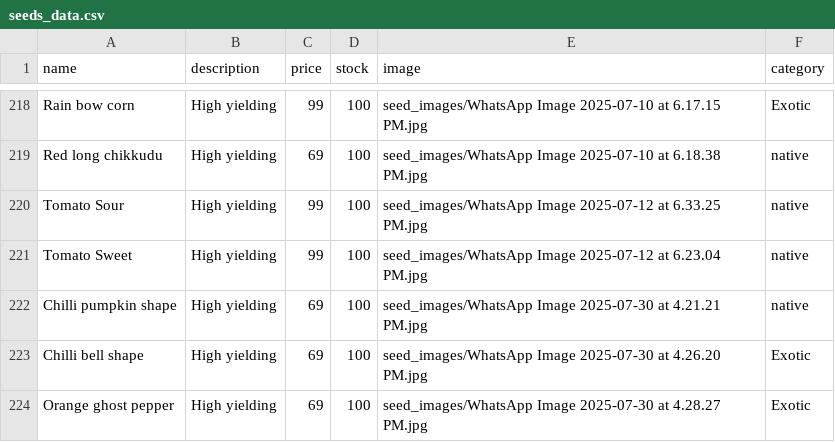
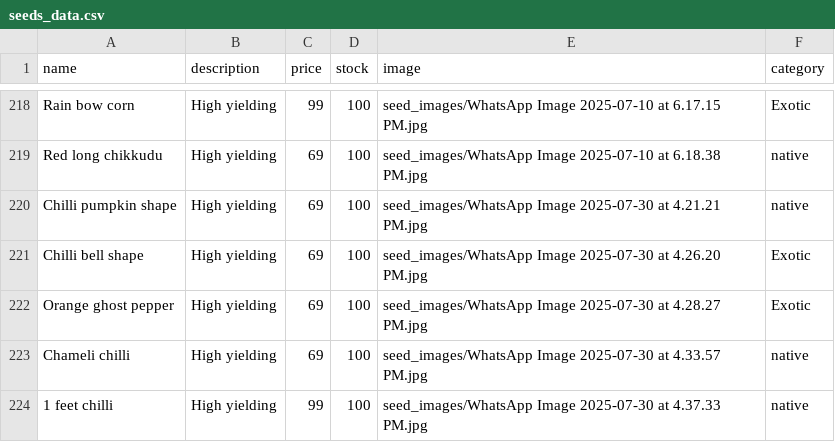
Before and after one commit to SriHarsha379/NextGenOrganicSeeds, a CSV file: seeds_data.csv, drawn as a sheet; only a part is shown, gaps mark what is left out; the shorter side is filled out with more unchanged rows.

Commit message:
images

```diff
--- a/seeds_data.csv
+++ b/seeds_data.csv
@@ -219,4 +219,2 @@ Rain bow corn,High yielding,99,100,seed_images/WhatsApp Image 2025-07-10 at 6.17
 Red long chikkudu,High yielding,69,100,seed_images/WhatsApp Image 2025-07-10 at 6.18.38 PM.jpg,native
-Tomato Sour,High yielding,99,100,seed_images/WhatsApp Image 2025-07-12 at 6.33.25 PM.jpg,native
-Tomato Sweet,High yielding,99,100,seed_images/WhatsApp Image 2025-07-12 at 6.23.04 PM.jpg,native
 Chilli pumpkin shape,High yielding,69,100,seed_images/WhatsApp Image 2025-07-30 at 4.21.21 PM.jpg,native
```
